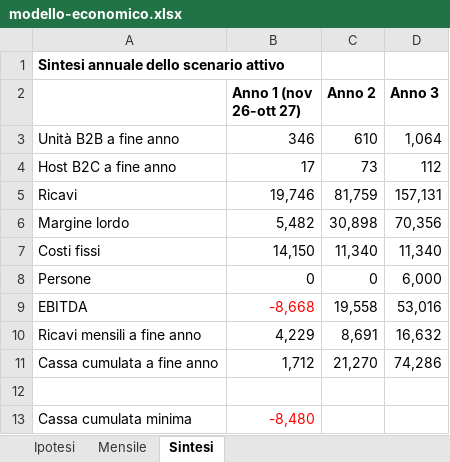
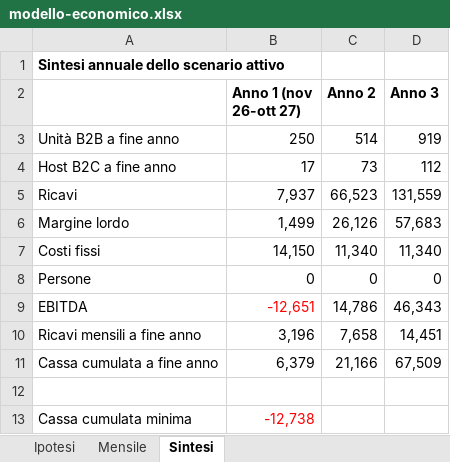
Before and after one commit to casazen/backend, an Excel workbook: Sessions/business-plan-2026-10/modello/modello-economico.xlsx, sheet Sintesi, drawn as a sheet; values as stored, in another font and other column widths than the file's, no borders; the diff names each change by its address in the sheet, - before the commit and + after, or states it on an @@ line.

```diff
--- a/Sessions/business-plan-2026-10/modello/modello-economico.xlsx (sheet Sintesi)
+++ b/Sessions/business-plan-2026-10/modello/modello-economico.xlsx (sheet Sintesi)
-B3 (Anno 1 (nov 26-ott 27)): 346
+B3 (Anno 1 (nov 26-ott 27)): 250
-C3 (Anno 2): 610
+C3 (Anno 2): 514
-D3 (Anno 3): 1,064
+D3 (Anno 3): 919
-B5 (Anno 1 (nov 26-ott 27)): 19,746
+B5 (Anno 1 (nov 26-ott 27)): 7,937
-C5 (Anno 2): 81,759
+C5 (Anno 2): 66,523
-D5 (Anno 3): 157,131
+D5 (Anno 3): 131,559
-B6 (Anno 1 (nov 26-ott 27)): 5,482
+B6 (Anno 1 (nov 26-ott 27)): 1,499
-C6 (Anno 2): 30,898
+C6 (Anno 2): 26,126
-D6 (Anno 3): 70,356
+D6 (Anno 3): 57,683
-D8 (Anno 3): 6,000
+D8 (Anno 3): 0
-B9 (Anno 1 (nov 26-ott 27)): -8,668
+B9 (Anno 1 (nov 26-ott 27)): -12,651
-C9 (Anno 2): 19,558
+C9 (Anno 2): 14,786
-D9 (Anno 3): 53,016
+D9 (Anno 3): 46,343
-B10 (Anno 1 (nov 26-ott 27)): 4,229
+B10 (Anno 1 (nov 26-ott 27)): 3,196
-C10 (Anno 2): 8,691
+C10 (Anno 2): 7,658
-D10 (Anno 3): 16,632
+D10 (Anno 3): 14,451
-B11 (Anno 1 (nov 26-ott 27)): 1,712
+B11 (Anno 1 (nov 26-ott 27)): 6,379
-C11 (Anno 2): 21,270
+C11 (Anno 2): 21,166
-D11 (Anno 3): 74,286
+D11 (Anno 3): 67,509
-B13 (Anno 1 (nov 26-ott 27)): -8,480
+B13 (Anno 1 (nov 26-ott 27)): -12,738
```
Also changed, not shown: sheet Mensile, sheet Ipotesi, formulas that keep their value, 3 other files.
